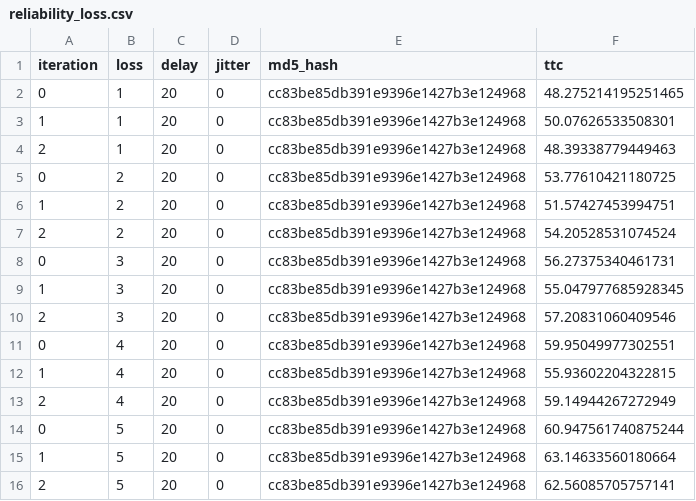
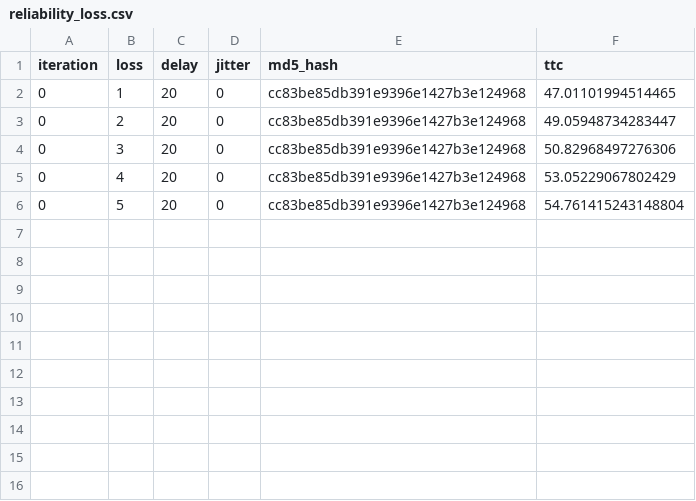
Before and after one commit to apoorvsamota/Networks, a CSV file: Assignment_4/part_1/reliability_loss.csv, drawn as a sheet.

Commit message:
lesgoo part 1 bhot hi acha ho gya hai

```diff
--- a/Assignment_4/part_1/reliability_loss.csv
+++ b/Assignment_4/part_1/reliability_loss.csv
@@ -1,16 +1,6 @@
 iteration,loss,delay,jitter,md5_hash,ttc
-0,1,20,0,cc83be85db391e9396e1427b3e124968,48.275214195251465
-1,1,20,0,cc83be85db391e9396e1427b3e124968,50.07626533508301
-2,1,20,0,cc83be85db391e9396e1427b3e124968,48.39338779449463
-0,2,20,0,cc83be85db391e9396e1427b3e124968,53.77610421180725
-1,2,20,0,cc83be85db391e9396e1427b3e124968,51.57427453994751
-2,2,20,0,cc83be85db391e9396e1427b3e124968,54.20528531074524
-0,3,20,0,cc83be85db391e9396e1427b3e124968,56.27375340461731
-1,3,20,0,cc83be85db391e9396e1427b3e124968,55.047977685928345
-2,3,20,0,cc83be85db391e9396e1427b3e124968,57.20831060409546
-0,4,20,0,cc83be85db391e9396e1427b3e124968,59.95049977302551
-1,4,20,0,cc83be85db391e9396e1427b3e124968,55.93602204322815
-2,4,20,0,cc83be85db391e9396e1427b3e124968,59.14944267272949
-0,5,20,0,cc83be85db391e9396e1427b3e124968,60.947561740875244
-1,5,20,0,cc83be85db391e9396e1427b3e124968,63.14633560180664
-2,5,20,0,cc83be85db391e9396e1427b3e124968,62.56085705757141
+0,1,20,0,cc83be85db391e9396e1427b3e124968,47.01101994514465
+0,2,20,0,cc83be85db391e9396e1427b3e124968,49.05948734283447
+0,3,20,0,cc83be85db391e9396e1427b3e124968,50.82968497276306
+0,4,20,0,cc83be85db391e9396e1427b3e124968,53.05229067802429
+0,5,20,0,cc83be85db391e9396e1427b3e124968,54.761415243148804
```
Also changed, not shown: Assignment_4/part_1/reliability_jitter.csv, Assignment_4/part_2/p2_fairness_fixed_bandwidth.csv, 3 other files.
